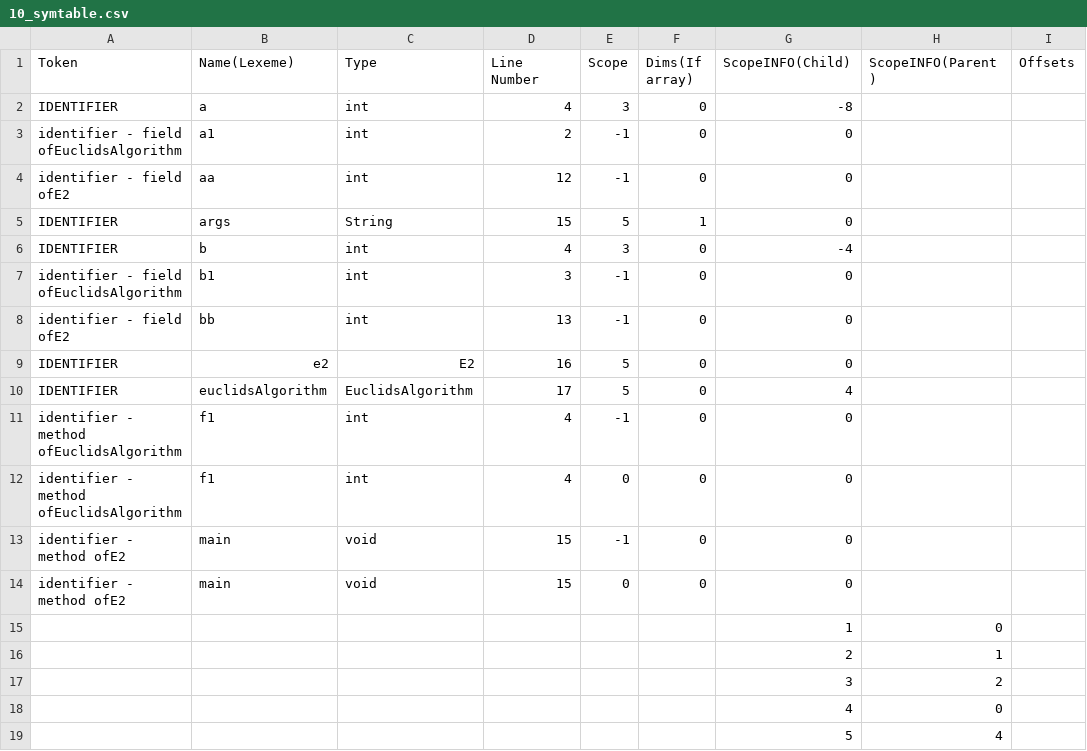
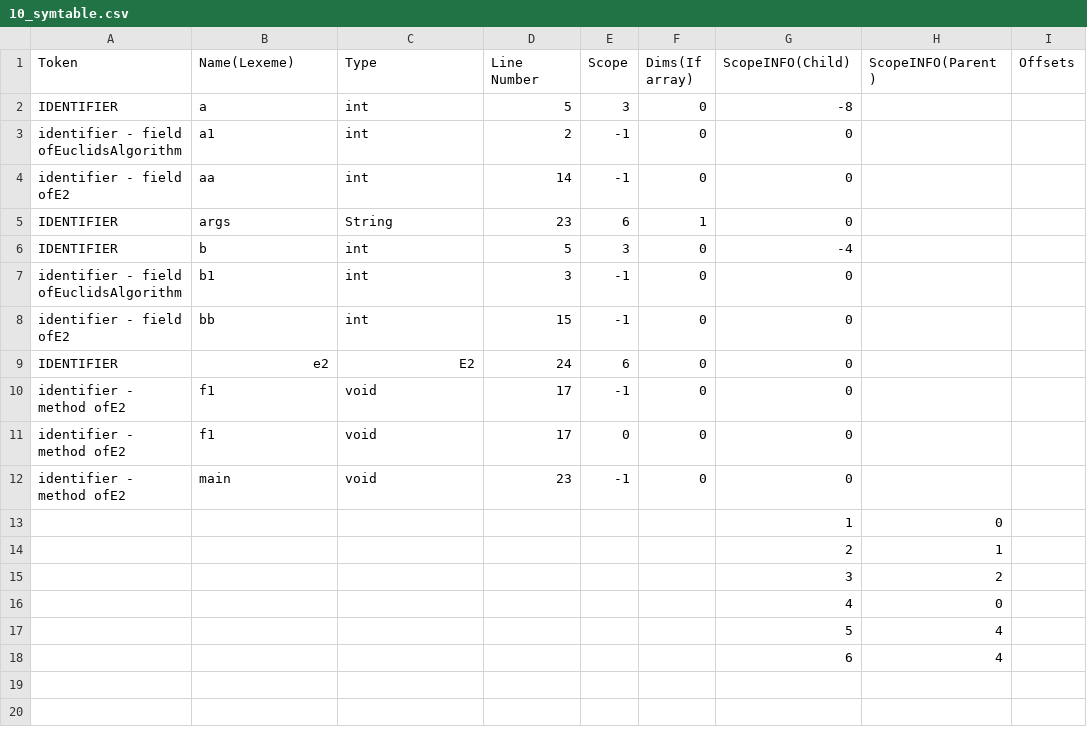
Before and after one commit to Enkryp/CS335, a CSV file: milestone4/outputs/10_symtable.csv, drawn as a sheet.

Commit message:
void func bug fixed

```diff
--- a/milestone4/outputs/10_symtable.csv
+++ b/milestone4/outputs/10_symtable.csv
@@ -1,15 +1,13 @@
 Token, Name(Lexeme), Type, Line Number, Scope, Dims(If array), ScopeINFO(Child), ScopeINFO(Parent), Offsets
-IDENTIFIER, a, int, 4, 3, 0, -8
+IDENTIFIER, a, int, 5, 3, 0, -8
 identifier - field ofEuclidsAlgorithm, a1, int, 2, -1, 0, 0
-identifier - field ofE2, aa, int, 12, -1, 0, 0
-IDENTIFIER, args, String, 15, 5, 1, 0
-IDENTIFIER, b, int, 4, 3, 0, -4
+identifier - field ofE2, aa, int, 14, -1, 0, 0
+IDENTIFIER, args, String, 23, 6, 1, 0
+IDENTIFIER, b, int, 5, 3, 0, -4
 identifier - field ofEuclidsAlgorithm, b1, int, 3, -1, 0, 0
-identifier - field ofE2, bb, int, 13, -1, 0, 0
-IDENTIFIER, e2, E2, 16, 5, 0, 0
-IDENTIFIER, euclidsAlgorithm, EuclidsAlgorithm, 17, 5, 0, 4
-identifier - method ofEuclidsAlgorithm, f1, int, 4, -1, 0, 0
-identifier - method ofEuclidsAlgorithm, f1, int, 4, 0, 0, 0
-identifier - method ofE2, main, void, 15, -1, 0, 0
-identifier - method ofE2, main, void, 15, 0, 0, 0
+identifier - field ofE2, bb, int, 15, -1, 0, 0
+IDENTIFIER, e2, E2, 24, 6, 0, 0
+identifier - method ofE2, f1, void, 17, -1, 0, 0
+identifier - method ofE2, f1, void, 17, 0, 0, 0
+identifier - method ofE2, main, void, 23, -1, 0, 0
 , , , , , , 1, 0,
@@ -19 +17,2 @@ identifier - method ofE2, main, void, 15, 0, 0, 0
 , , , , , , 5, 4,
+, , , , , , 6, 4,
```
Also changed, not shown: 5 other files.
